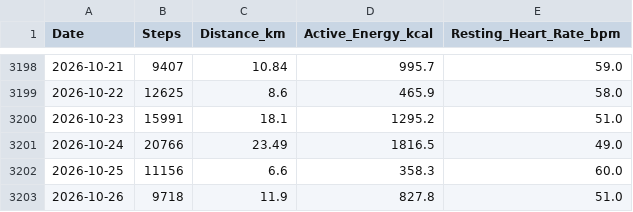
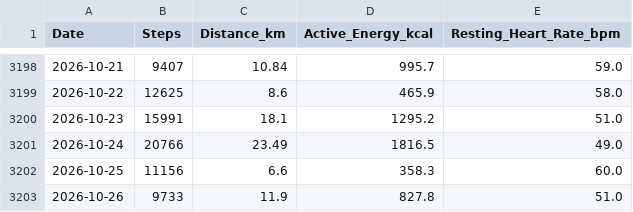
Before and after one commit to ayrtonxandre/agy, a CSV file: apple_daily_activity.csv, drawn as a sheet; only a part is shown, gaps mark what is left out.

Commit message:
chore(data): apple health webhook sync [2026-10-27 06:35]

```diff
--- a/apple_daily_activity.csv
+++ b/apple_daily_activity.csv
@@ -3202,2 +3202,2 @@ Date,Steps,Distance_km,Active_Energy_kcal,Resting_Heart_Rate_bpm
 2026-10-25,11156,6.6,358.3,60.0
-2026-10-26,9718,11.9,827.8,51.0
+2026-10-26,9733,11.9,827.8,51.0
```
Also changed, not shown: 2 other files.
